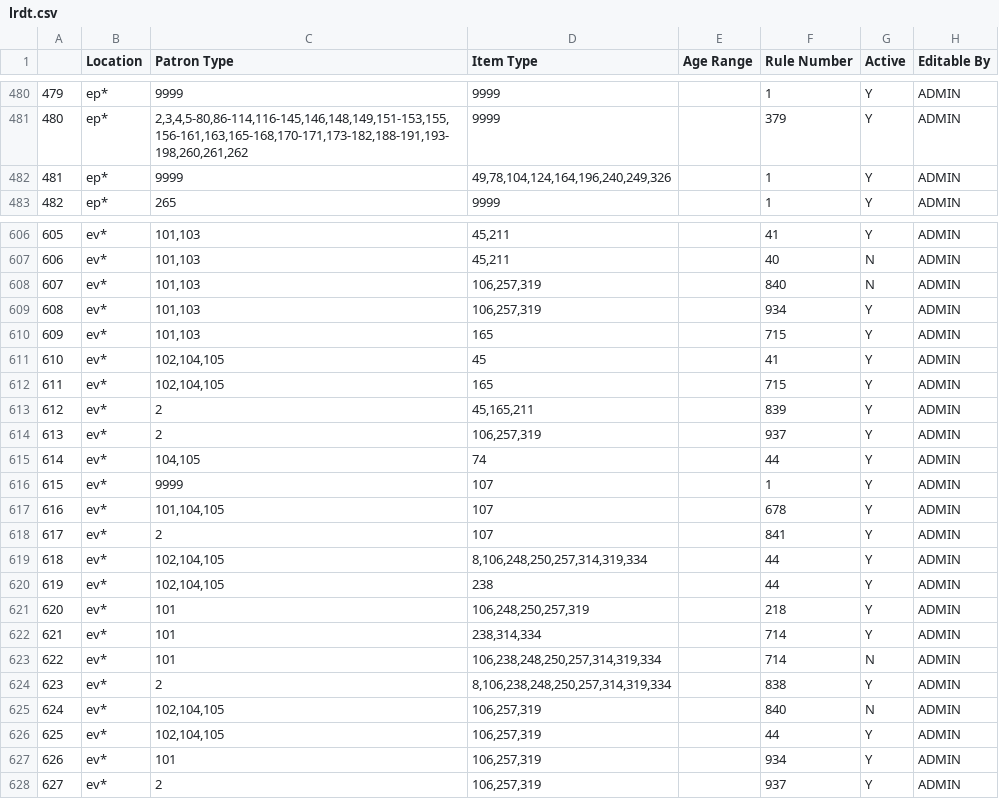
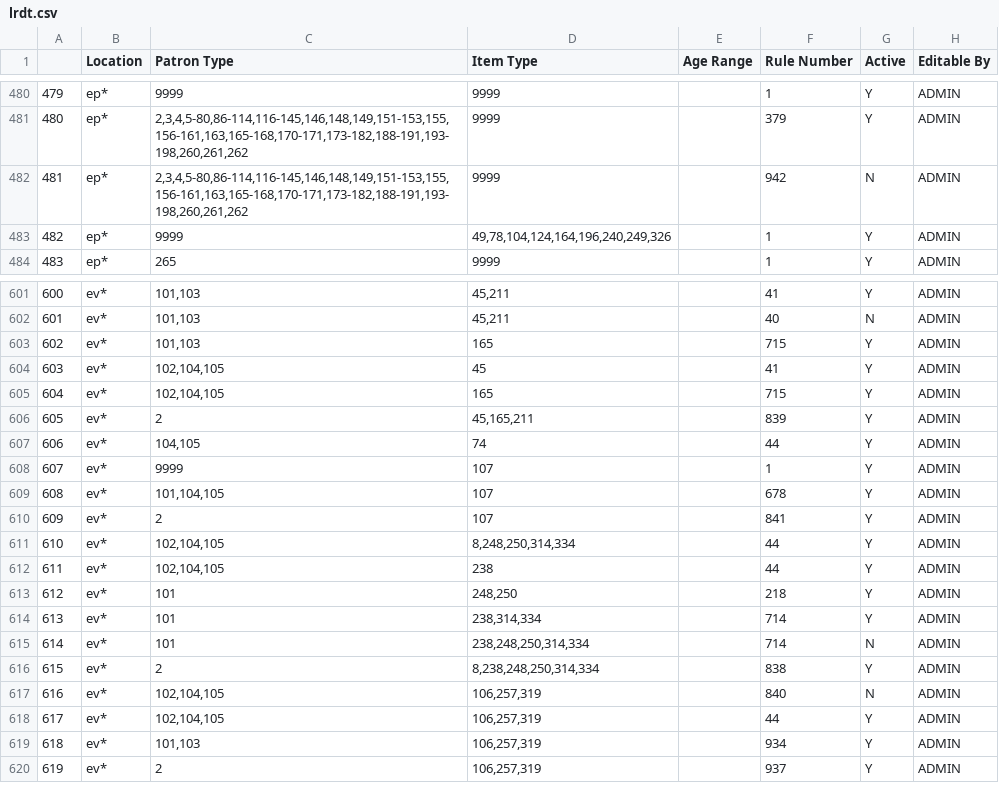
Before and after one commit to MarmotLibraryNetwork/sierraloanrules, a CSV file: lrdt.csv, drawn as a sheet; only a part is shown, gaps mark what is left out; removed rows and columns are numbered as before the commit, all else as after; the diff covers the shown part only; the diff names each change by its address in the sheet, - before the commit and + after, or states it on an @@ line.

Commit message:
MLN1 Fines free (SRL, EPL, EVLD) prep, MLN2 lglda fix
Final prep for SRL, EPL, EVLD fines free. Cleaned up duplicate itypes, mostly for EVLD and added new loan rules for EPL that were missed before. Also added lglda non-circ line for p-types 92 and 93 lower down in the table to prevent holds.

```diff
--- a/lrdt.csv
+++ b/lrdt.csv
+row 482: 481 | ep* | 2,3,4,5-80,86-114,116-145,146,148,149,151-153,155,156-161,163,165-168,170-171,173-182,188-191,193-198,260,261,262 | 9999 |  | 942 | N | ADMIN
@@ column A renumbered from row 483 down @@
-row 608: 607 | ev* | 101,103 | 106,257,319 |  | 840 | N | ADMIN
-row 609: 608 | ev* | 101,103 | 106,257,319 |  | 934 | Y | ADMIN
-row 614: 613 | ev* | 2 | 106,257,319 |  | 937 | Y | ADMIN
-D611 (Item Type): 8,106,248,250,257,314,319,334
+D611 (Item Type): 8,248,250,314,334
-D613 (Item Type): 106,248,250,257,319
+D613 (Item Type): 248,250
-D615 (Item Type): 106,238,248,250,257,314,319,334
+D615 (Item Type): 238,248,250,314,334
-D616 (Item Type): 8,106,238,248,250,257,314,319,334
+D616 (Item Type): 8,238,248,250,314,334
-C619 (Patron Type): 101
+C619 (Patron Type): 101,103
```
Also changed, not shown: 4 added rows, 9 removed rows and 29 edited cells elsewhere in this file, flatirons/fl_lrdt.csv, loan_rules.csv.
